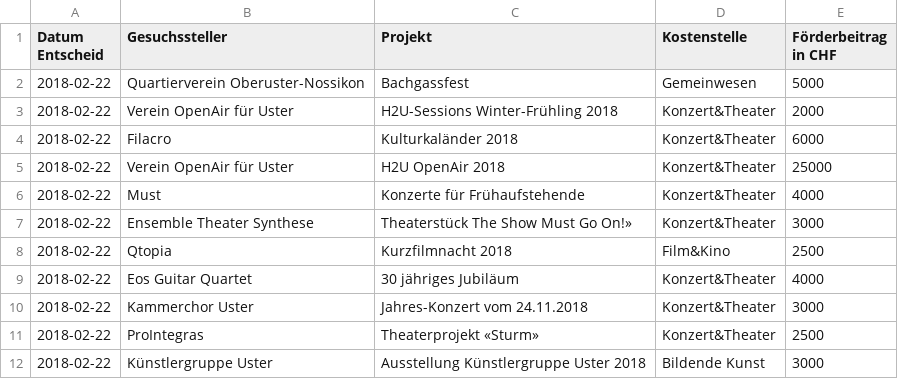
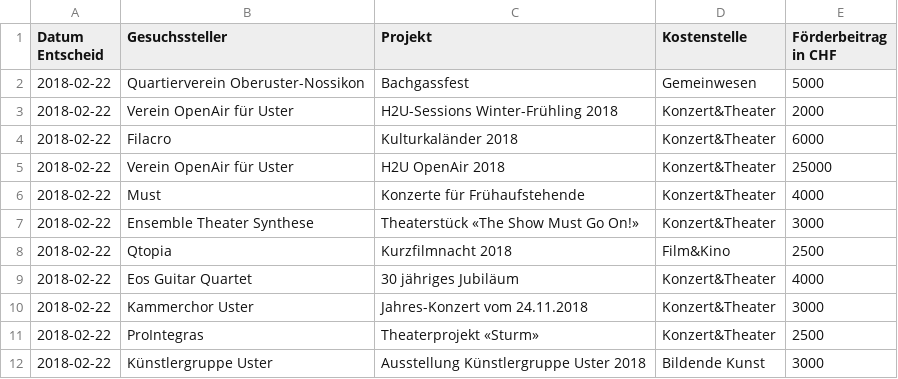
Before and after one commit to GesellschaftStadtUster/kultur_foerderbeitrage, a CSV file: daten_kulturfoerderung_uster.csv, drawn as a sheet; only a part is shown; the diff names each change by its address in the sheet, - before the commit and + after, or states it on an @@ line.

Commit message:
Add files via upload

```diff
--- a/daten_kulturfoerderung_uster.csv
+++ b/daten_kulturfoerderung_uster.csv
-C7 (Projekt): Theaterstück The Show Must Go On!»
+C7 (Projekt): Theaterstück «The Show Must Go On!»
```
